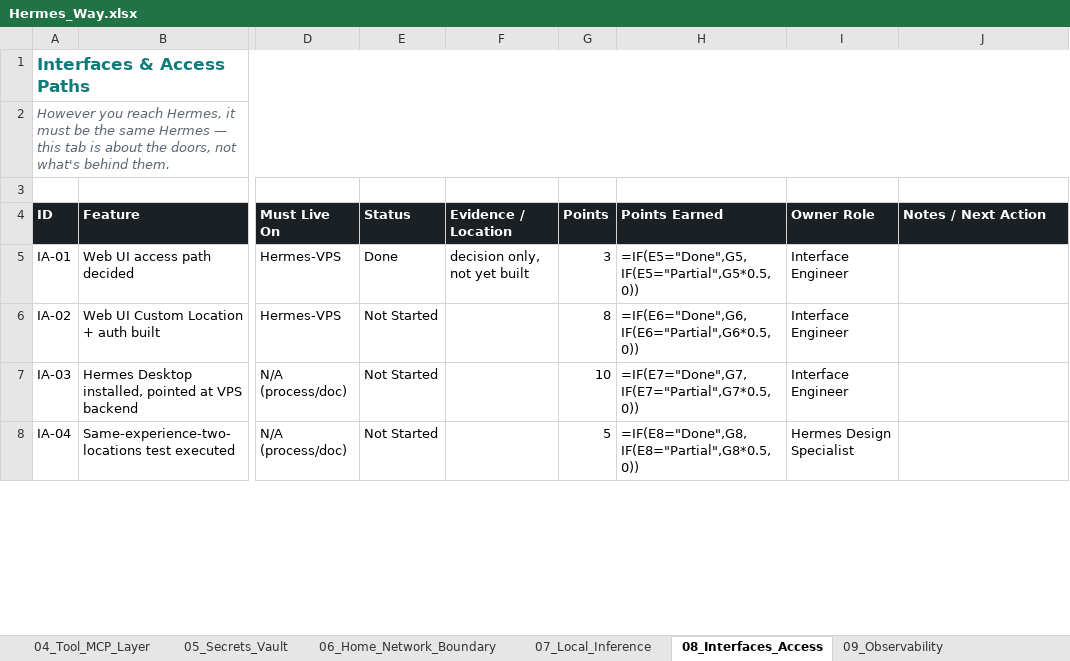
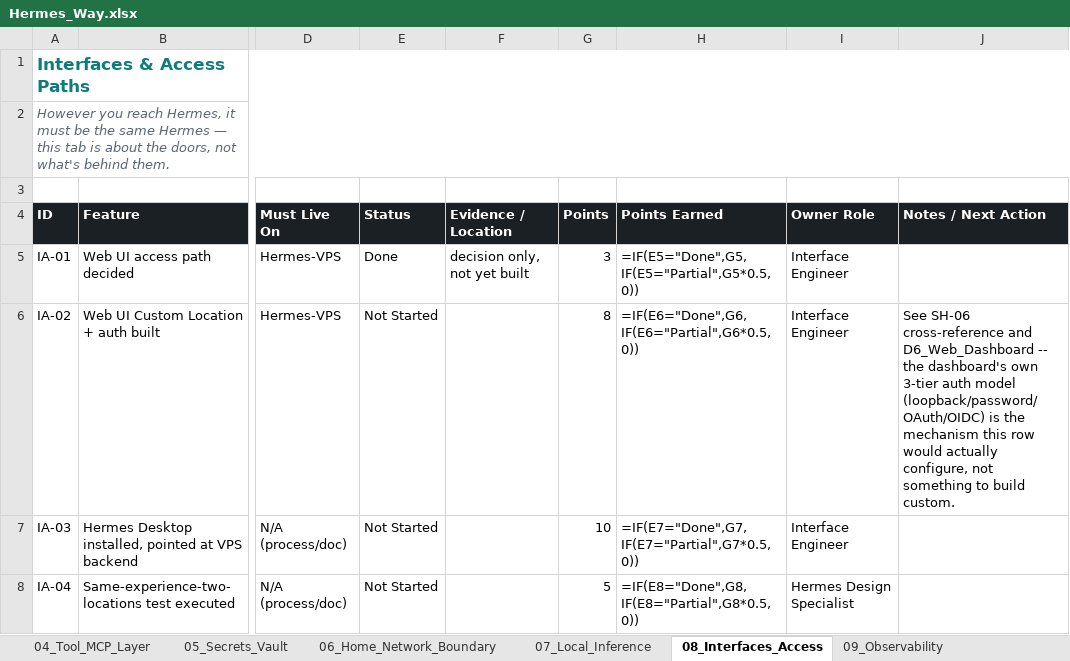
Before and after one commit to markstephenguy-bit/hermes, an Excel workbook: Hermes_Way.xlsx, sheet 08_Interfaces_Access, drawn as a sheet; only a part is shown, gaps mark what is left out; values as stored, in another font and other column widths than the file's, no borders; formulas without a stored value are shown as written; conditional formats and table styles not drawn; the diff covers the shown part only; the diff names each change by its address in the sheet, - before the commit and + after, or states it on an @@ line.

```diff
--- a/Hermes_Way.xlsx (sheet 08_Interfaces_Access)
+++ b/Hermes_Way.xlsx (sheet 08_Interfaces_Access)
-J6 (Notes / Next Action): (empty)
+J6 (Notes / Next Action): See SH-06 cross-reference and D6_Web_Dashboard -- the dashboard's own 3-tier auth model (loopback/password/OAuth/OIDC) is the mechanism this row would actually configure, not something to build custom.
```
Also changed, not shown: 1 edited cell elsewhere in this sheet, sheet 05_Secrets_Vault, sheet 00_Read_Me, sheet 10_Backup_DR, sheet 01_Core_Runtime, sheet 11_Cost_Subscriptions, sheet 13_Governance_Change_Mgmt, 1 more sheet, other sheet tabs, 1 other file.
